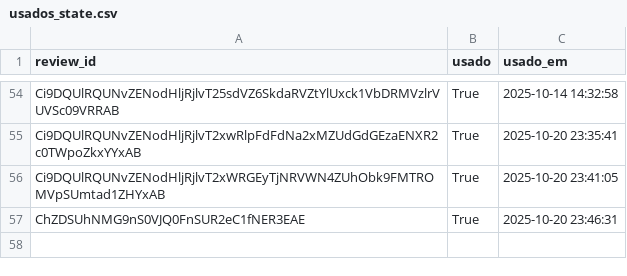
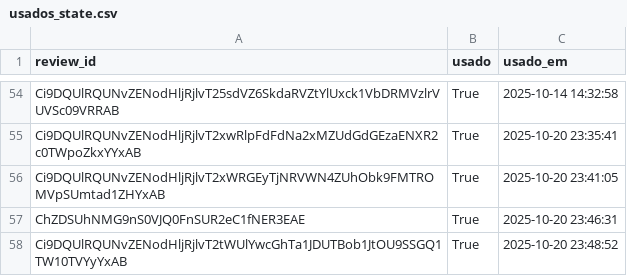
Before and after one commit to vnogueira-click/depoimentos_click, a CSV file: usados_state.csv, drawn as a sheet; only a part is shown, gaps mark what is left out.

Commit message:
feat(app): update usados_state

```diff
--- a/usados_state.csv
+++ b/usados_state.csv
@@ -57 +57,2 @@ Ci9DQUlRQUNvZENodHljRjlvT2xWRGEyTjNRVWN4ZUhObk9FMTROMVpSUmtad1ZHYxAB,True,2025-1
 ChZDSUhNMG9nS0VJQ0FnSUR2eC1fNER3EAE,True,2025-10-20 23:46:31
+Ci9DQUlRQUNvZENodHljRjlvT2tWUlYwcGhTa1JDUTBob1JtOU9SSGQ1TW10TVYyYxAB,True,2025-10-20 23:48:52
```
